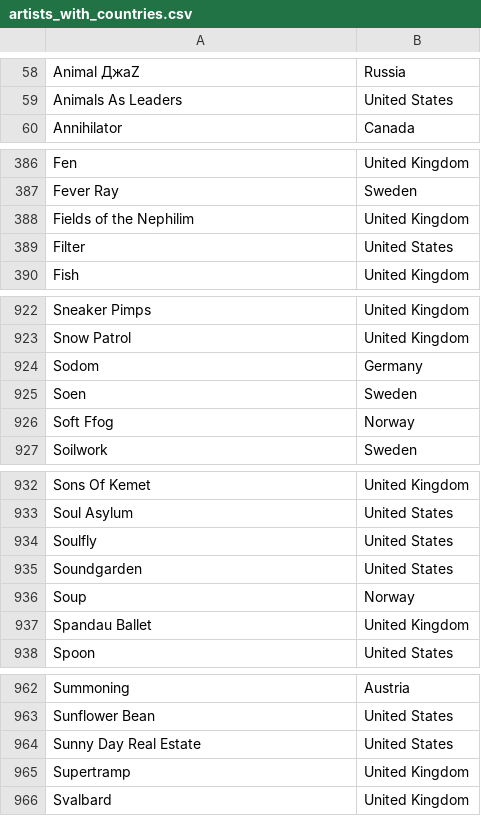
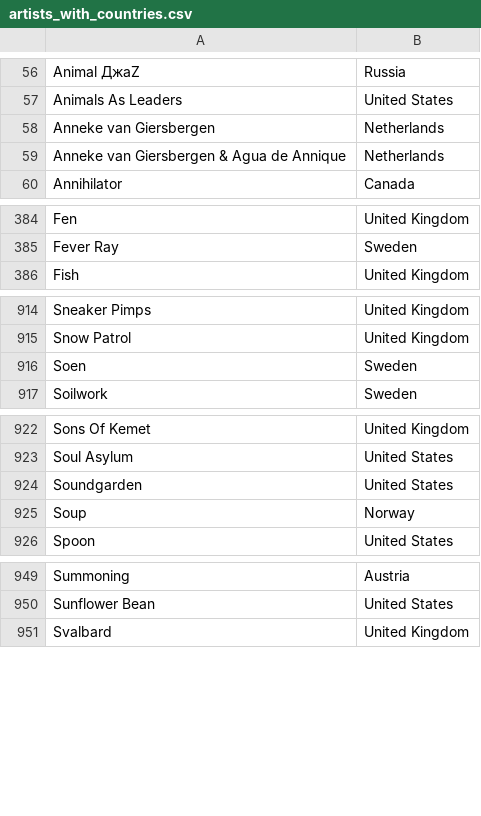
Before and after one commit to ceth-x86/beatmap-clojure, a CSV file: resources/catalog/enriched/artists_with_countries.csv, drawn as a sheet; only a part is shown, gaps mark what is left out; removed rows and columns are numbered as before the commit, all else as after; the diff covers the shown part only; the diff names each change by its address in the sheet, - before the commit and + after, or states it on an @@ line.

Commit message:
Update artists_with_countries.csv and add countries.csv
- Removed outdated entries for artists including Abigail Williams, Carly Rae Jepsen, and Fields of the Nephilim to maintain catalog relevance.
- Added new entries for artists such as Anneke van Giersbergen, Daïtro, and Manchester Orchestra, expanding the diversity of the catalog.
- Introduced a new `countries.csv` file summarizing the count of artists by country, enhancing the catalog's data structure.

```diff
--- a/resources/catalog/enriched/artists_with_countries.csv
+++ b/resources/catalog/enriched/artists_with_countries.csv
+row 58: Anneke van Giersbergen | Netherlands
+row 59: Anneke van Giersbergen & Agua de Annique | Netherlands
-row 388: Fields of the Nephilim | United Kingdom
-row 389: Filter | United States
-row 924: Sodom | Germany
-row 926: Soft Ffog | Norway
-row 934: Soulfly | United States
-row 937: Spandau Ballet | United Kingdom
-row 964: Sunny Day Real Estate | United States
-row 965: Supertramp | United Kingdom
```
Also changed, not shown: 10 added rows and 32 removed rows elsewhere in this file, 1 other file.
